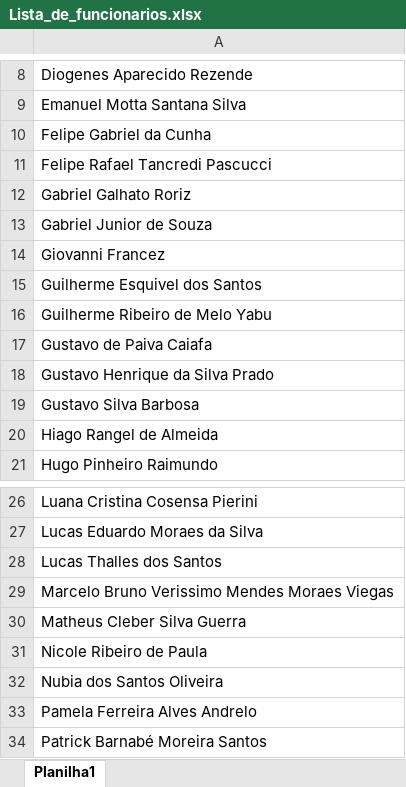
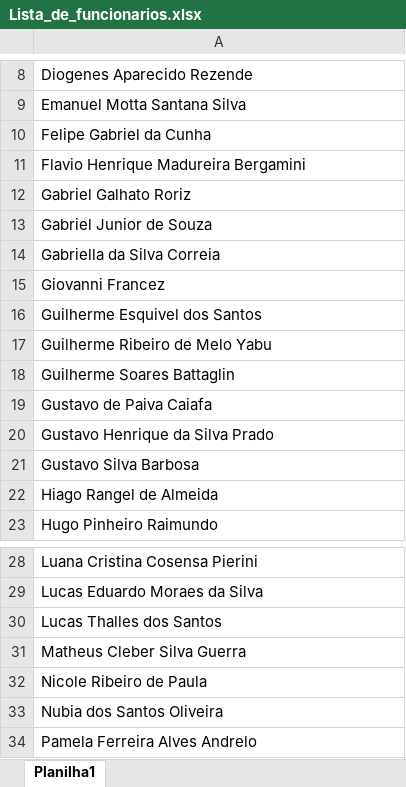
Before and after one commit to TarcioPassosFreitas/TarcioPassosFreitas-BlastOff, an Excel workbook: Desafio1/Sortear/Sortear/bin/Debug/net6.0-windows/Lista_de_funcionarios.xlsx, sheet Planilha1, drawn as a sheet; only a part is shown, gaps mark what is left out; the shorter side is filled out with more unchanged rows; values as stored, in another font and other column widths than the file's, no cell formats; removed rows and columns are numbered as before the commit, all else as after; the diff names each change by its address in the sheet, - before the commit and + after, or states it on an @@ line.

```diff
--- a/Desafio1/Sortear/Sortear/bin/Debug/net6.0-windows/Lista_de_funcionarios.xlsx (sheet Planilha1)
+++ b/Desafio1/Sortear/Sortear/bin/Debug/net6.0-windows/Lista_de_funcionarios.xlsx (sheet Planilha1)
-A11: Felipe Rafael Tancredi Pascucci
+A11: Flavio Henrique Madureira Bergamini
+row 14: Gabriella da Silva Correia
+row 18: Guilherme Soares Battaglin
-row 29: Marcelo Bruno Verissimo Mendes Moraes Viegas
```
Also changed, not shown: cell formats, 47 other files.
